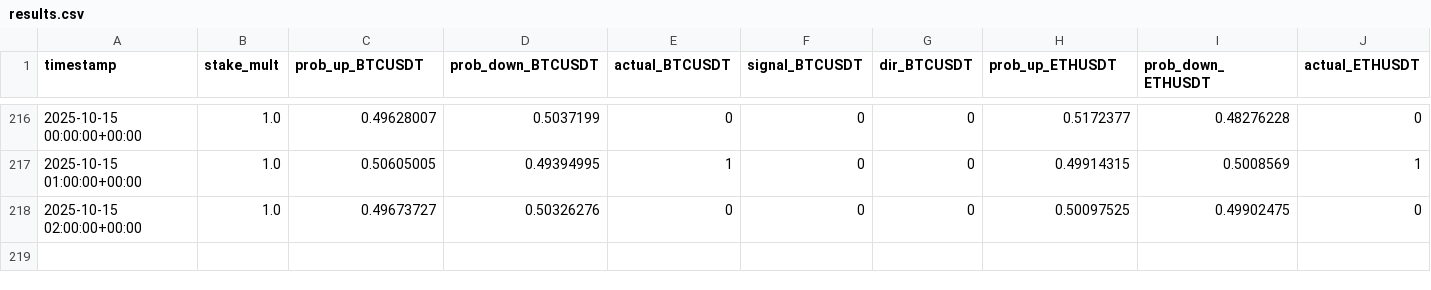
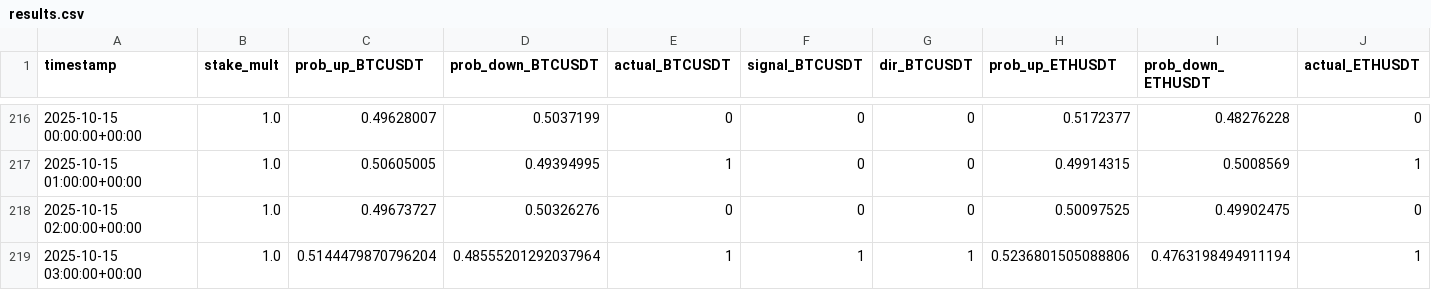
Before and after one commit to mtumalan/csvreader, a CSV file: data/results.csv, drawn as a sheet; only a part is shown, gaps mark what is left out; rows hold the shown columns only; the diff names each change by its address in the sheet, - before the commit and + after, or states it on an @@ line.

Commit message:
auto: append results up to 2025-10-15 05:19:58 UTC

```diff
--- a/data/results.csv
+++ b/data/results.csv
+row 219: 2025-10-15 03:00:00+00:00 | 1.0 | 0.5144479870796204 | 0.48555201292037964 | 1 | 1 | 1 | 0.5236801505088806 | 0.4763198494911194 | 1
```
